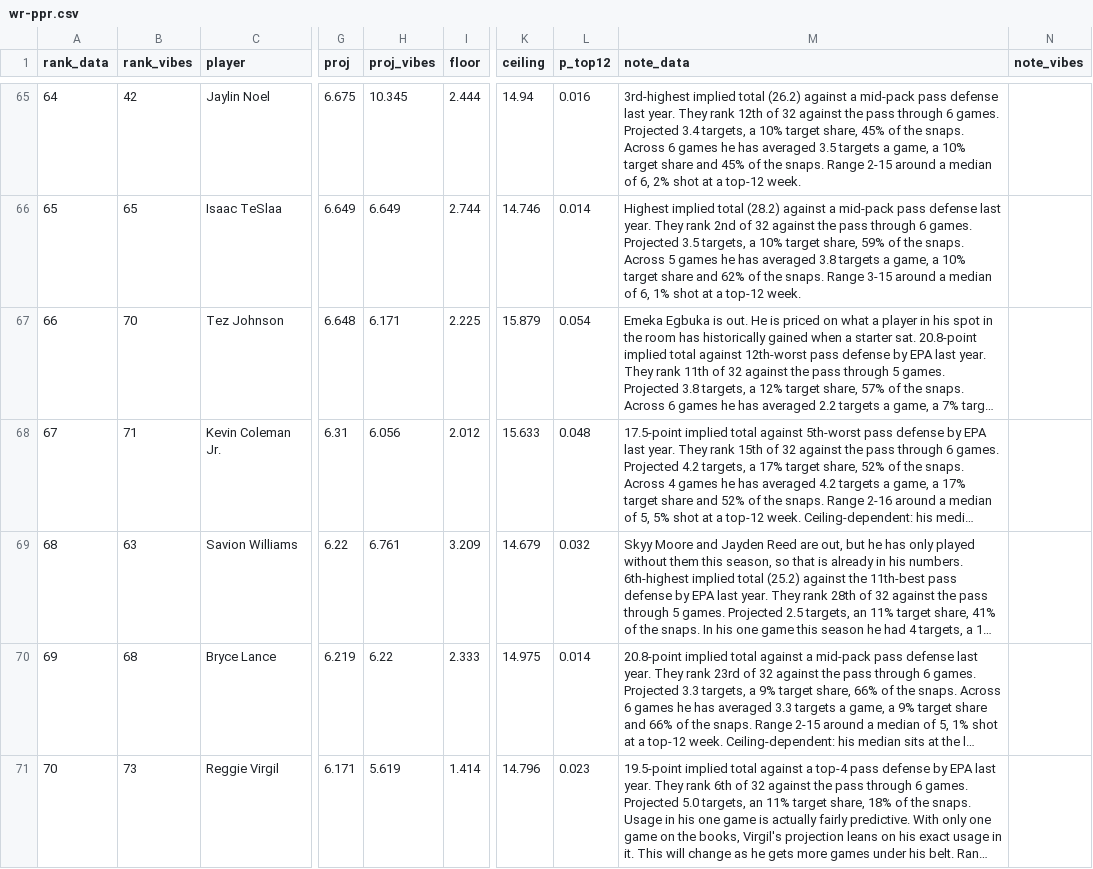
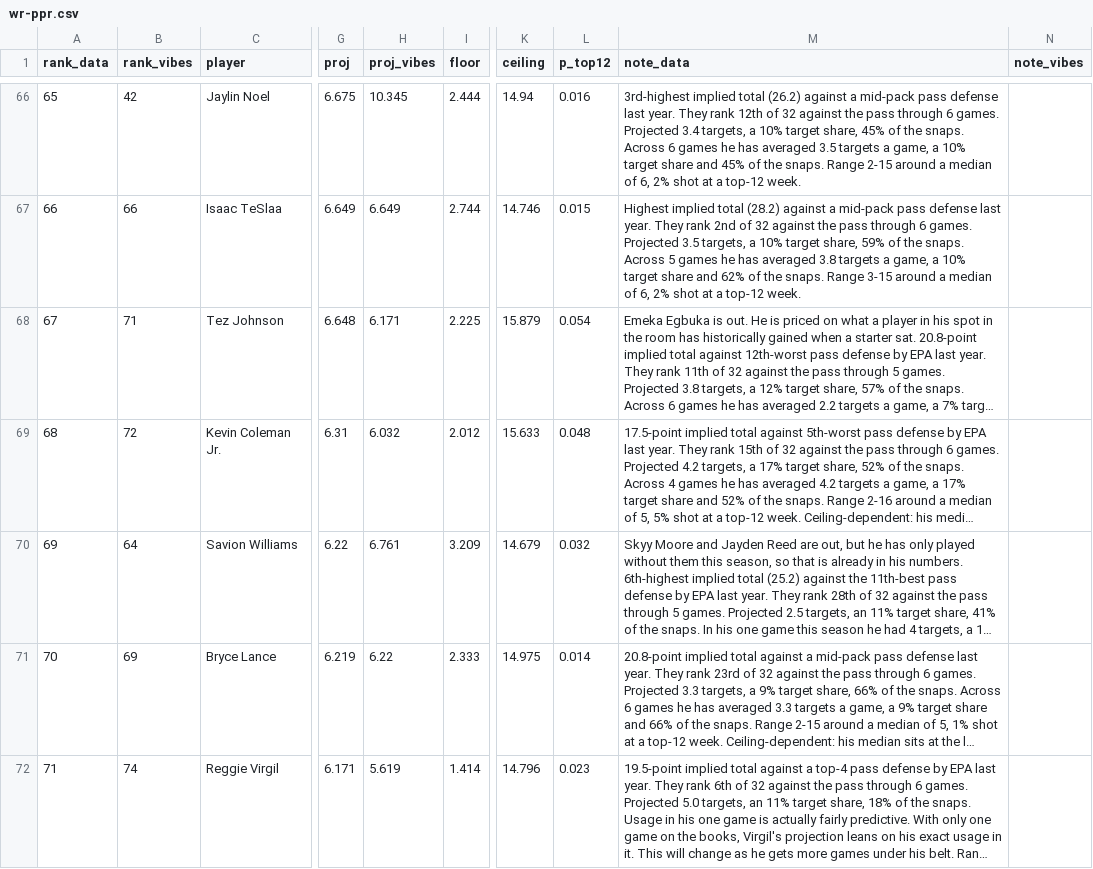
Before and after one commit to maditphillips/The-Delta-Duo, a CSV file: data/weekly/2026/week-07/wr-ppr.csv, drawn as a sheet; only a part is shown, gaps mark what is left out; long unchanged cells end in …; addresses are those after the commit; the diff covers the shown part only; the diff names each change by its address in the sheet, - before the commit and + after, or states it on an @@ line.

```diff
--- a/data/weekly/2026/week-07/wr-ppr.csv
+++ b/data/weekly/2026/week-07/wr-ppr.csv
@@ column A (rank_data) renumbered from row 8 down @@
-B67 (rank_vibes): 65
+B67 (rank_vibes): 66
-L67 (p_top12): 0.014
+L67 (p_top12): 0.015
-M67 (note_data): …of 6, 1% shot at…
+M67 (note_data): …of 6, 2% shot at…
-B68 (rank_vibes): 70
+B68 (rank_vibes): 71
-B69 (rank_vibes): 71
+B69 (rank_vibes): 72
-H69 (proj_vibes): 6.056
+H69 (proj_vibes): 6.032
-B70 (rank_vibes): 63
+B70 (rank_vibes): 64
-B71 (rank_vibes): 68
+B71 (rank_vibes): 69
-B72 (rank_vibes): 73
+B72 (rank_vibes): 74
```
Also changed, not shown: 5 added rows, 4 removed rows and 57 edited cells elsewhere in this file, data/weekly/2026/week-07/qb-6pt.csv, data/weekly/2026/week-07/rb-half.csv, 8 other files.
